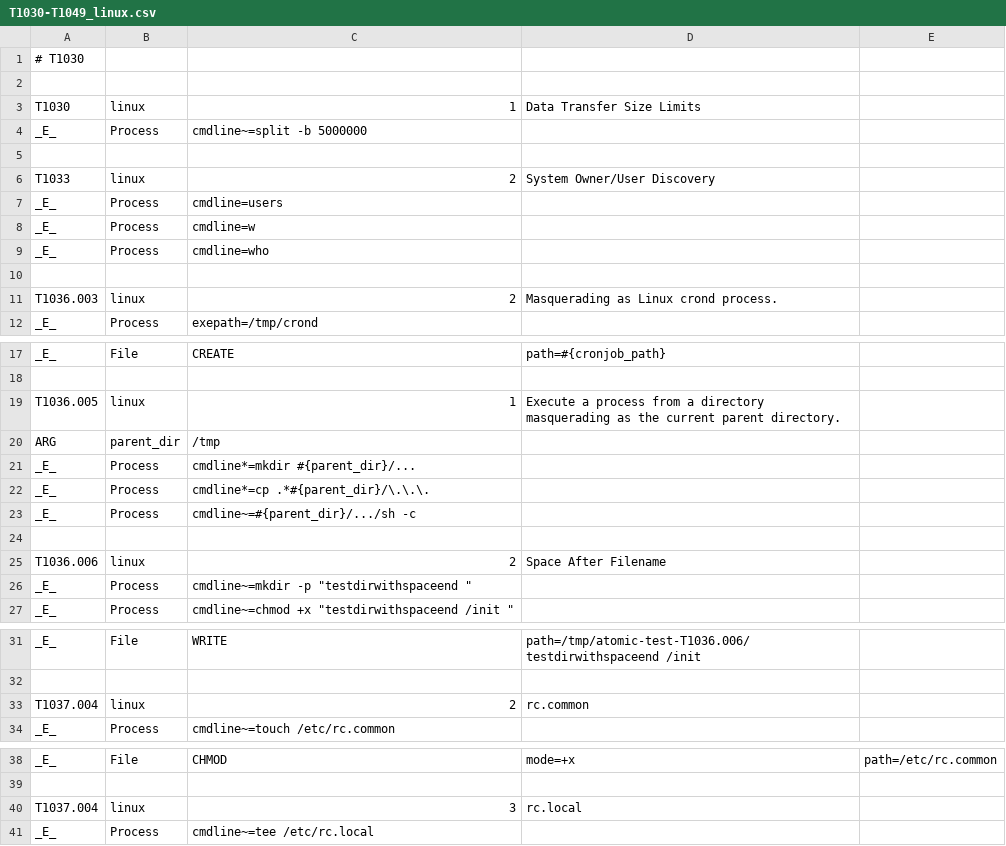
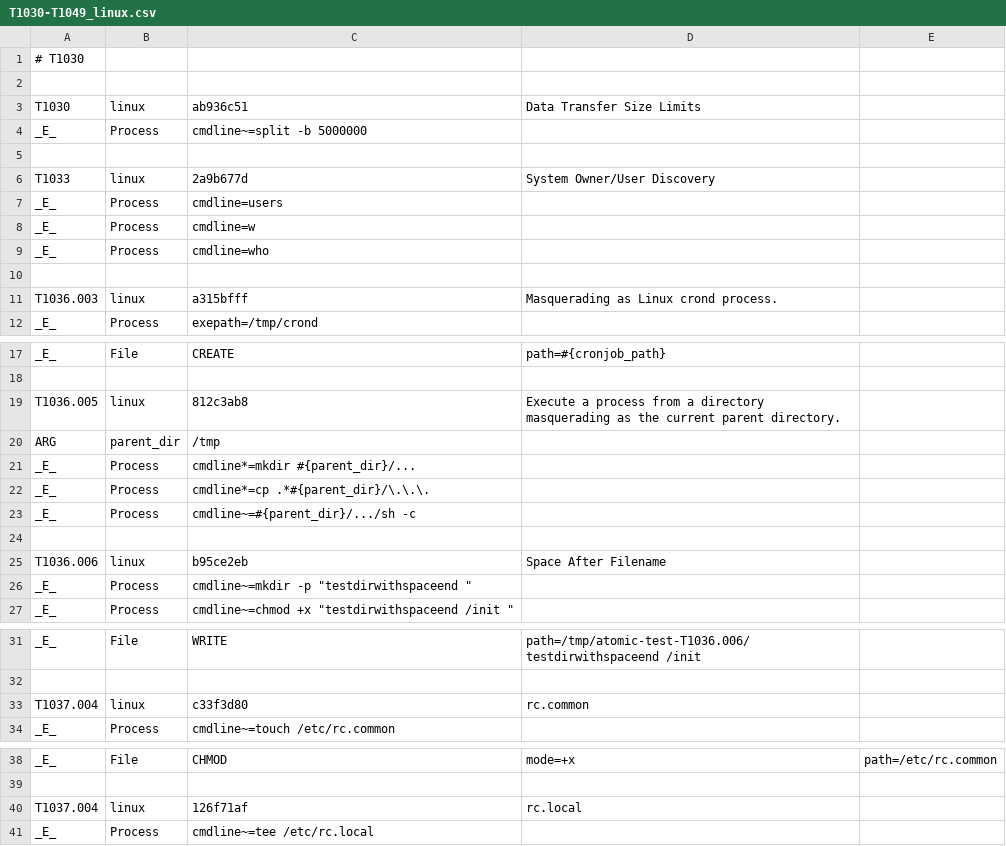
Before and after one commit to secureworks/atomic-validation-criteria, a CSV file: linux/T1030-T1049_linux.csv, drawn as a sheet; only a part is shown, gaps mark what is left out; the diff covers the shown part only.

```diff
--- a/linux/T1030-T1049_linux.csv
+++ b/linux/T1030-T1049_linux.csv
@@ -2,6 +2,6 @@
 
-T1030,linux,1,Data Transfer Size Limits
+T1030,linux,ab936c51,Data Transfer Size Limits
 _E_,Process,cmdline~=split -b 5000000
 
-T1033,linux,2,System Owner/User Discovery
+T1033,linux,2a9b677d,System Owner/User Discovery
 _E_,Process,cmdline=users
@@ -10,3 +10,3 @@ _E_,Process,cmdline=who
 
-T1036.003,linux,2,Masquerading as Linux crond process.
+T1036.003,linux,a315bfff,Masquerading as Linux crond process.
 _E_,Process,exepath=/tmp/crond
@@ -18,3 +18,3 @@ _E_,File,CREATE,path=#{cronjob_path}
 
-T1036.005,linux,1,Execute a process from a directory masquerading as the current parent directory.
+T1036.005,linux,812c3ab8,Execute a process from a directory masquerading as the current parent directory.
 ARG,parent_dir,/tmp
@@ -24,3 +24,3 @@ _E_,Process,cmdline~=#{parent_dir}/.../sh -c
 
-T1036.006,linux,2,Space After Filename
+T1036.006,linux,b95ce2eb,Space After Filename
 _E_,Process,cmdline~=mkdir -p "testdirwithspaceend "
@@ -32,3 +32,3 @@ _E_,File,WRITE,"path=/tmp/atomic-test-T1036.006/testdirwithspaceend /init "
 
-T1037.004,linux,2,rc.common
+T1037.004,linux,c33f3d80,rc.common
 _E_,Process,cmdline~=touch /etc/rc.common
@@ -39,3 +39,3 @@ _E_,File,CHMOD,mode=+x,path=/etc/rc.common
 
-T1037.004,linux,3,rc.local
+T1037.004,linux,126f71af,rc.local
 _E_,Process,cmdline~=tee /etc/rc.local
```
Also changed, not shown: 13 edited cells elsewhere in this file, linux/T1003-1027_linux.csv, linux/T1050-T1081_linux.csv, 4 other files.
